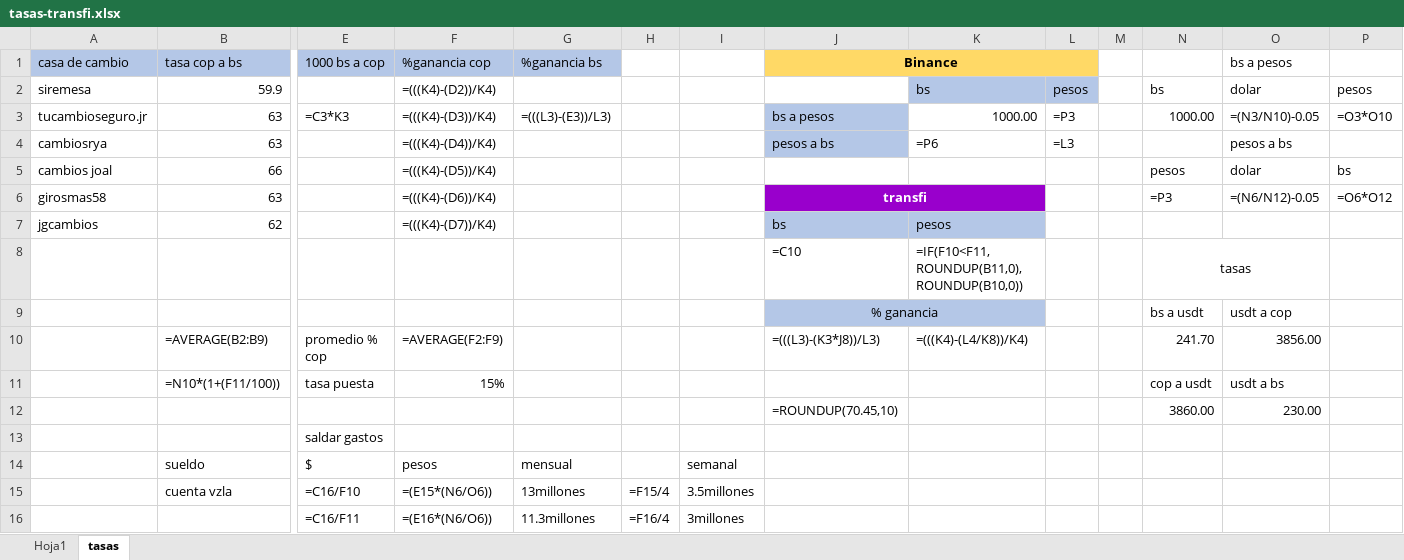
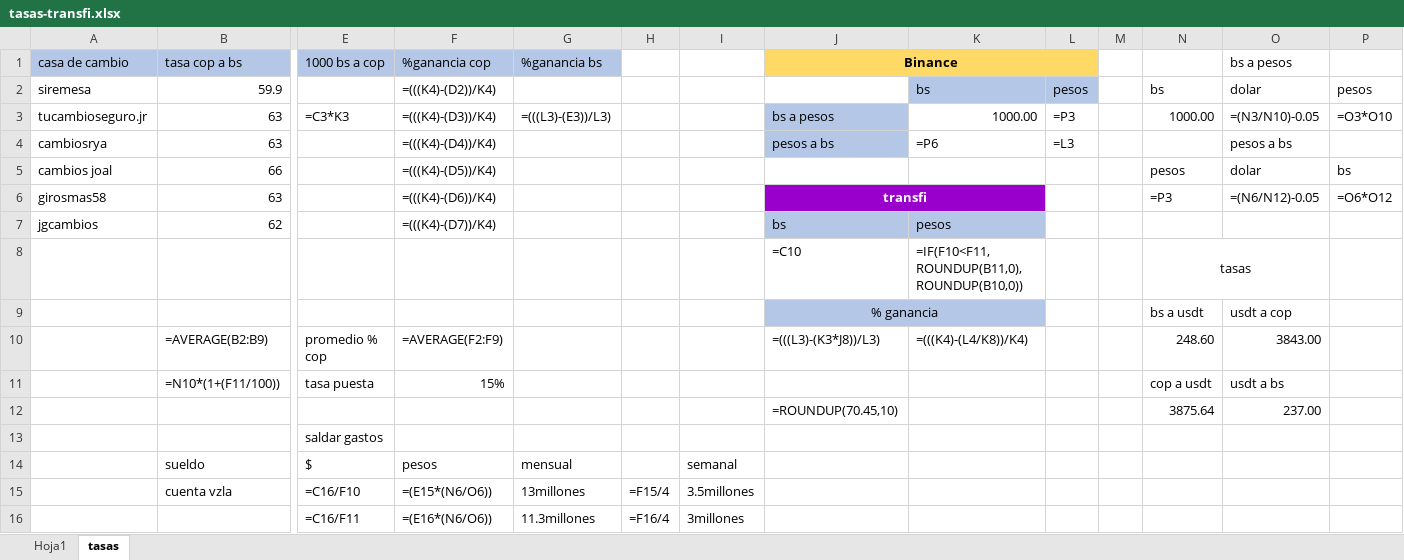
Before and after one commit to rosamalave/automatizacion-binance-transfi, an Excel workbook: tasas-transfi.xlsx, sheet tasas, drawn as a sheet; only a part is shown, gaps mark what is left out; values as stored, in another font and other column widths than the file's, no borders; formulas without a stored value are shown as written; removed rows and columns are numbered as before the commit, all else as after; rows hold the shown columns only; the diff names each change by its address in the sheet, - before the commit and + after, or states it on an @@ line.

```diff
--- a/tasas-transfi.xlsx (sheet tasas)
+++ b/tasas-transfi.xlsx (sheet tasas)
-N10: 241.70
+N10: 248.60
-O10 (bs a pesos): 3856.00
+O10 (bs a pesos): 3843.00
-row 12:  |  |  |  |  |  |  | =ROUNDUP(70.45,10) |  |  |  | 3860.00 | 230.00
+row 12:  |  |  |  |  |  |  | =ROUNDUP(70.45,10) |  |  |  | 3875.64 | 237.00
```
Also changed, not shown: sheet Hoja1.
